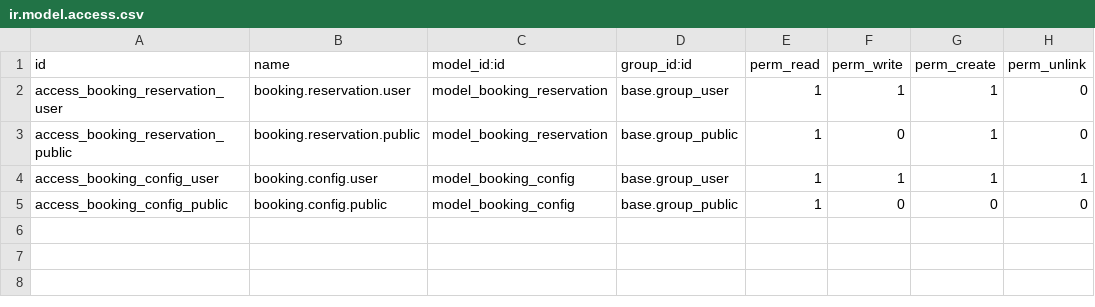
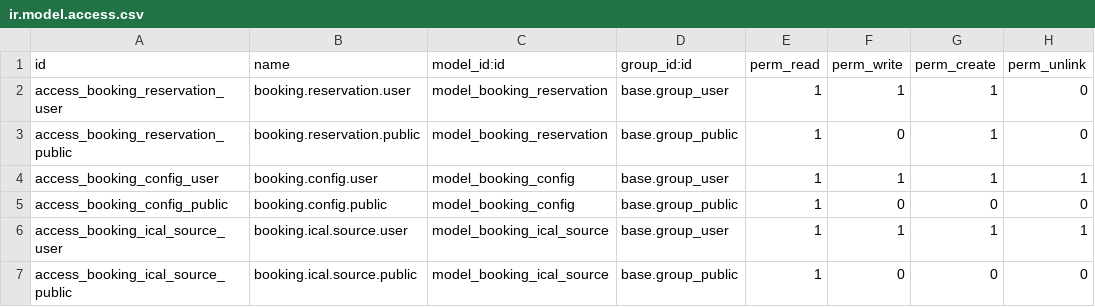
Before and after one commit to dbelrose/en-travaux, a CSV file: os_rental/security/ir.model.access.csv, drawn as a sheet; the diff names each change by its address in the sheet, - before the commit and + after, or states it on an @@ line.

Commit message:
[UPD] Public code

```diff
--- a/os_rental/security/ir.model.access.csv
+++ b/os_rental/security/ir.model.access.csv
+row 6: access_booking_ical_source_user | booking.ical.source.user | model_booking_ical_source | base.group_user | 1 | 1 | 1 | 1
+row 7: access_booking_ical_source_public | booking.ical.source.public | model_booking_ical_source | base.group_public | 1 | 0 | 0 | 0
```
Also changed, not shown: 37 other files.
